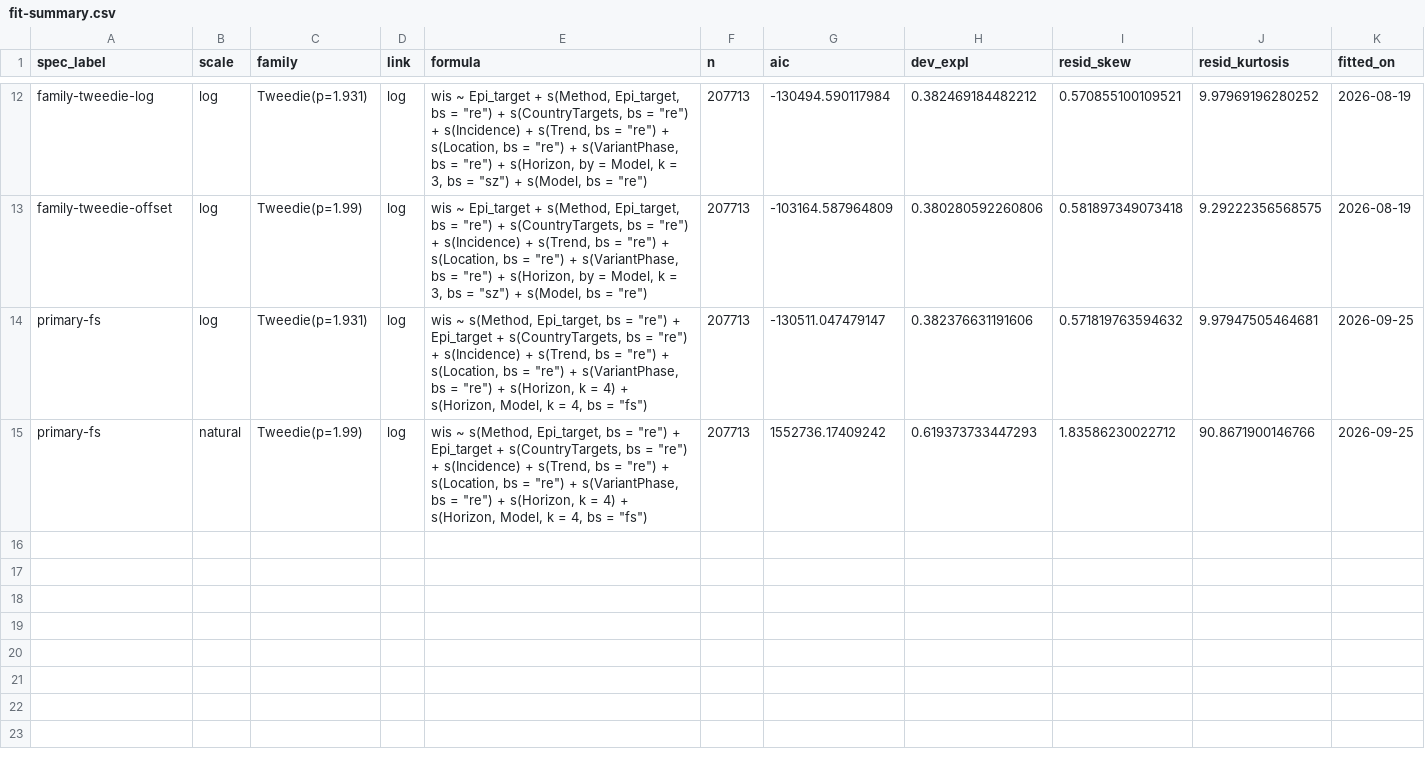
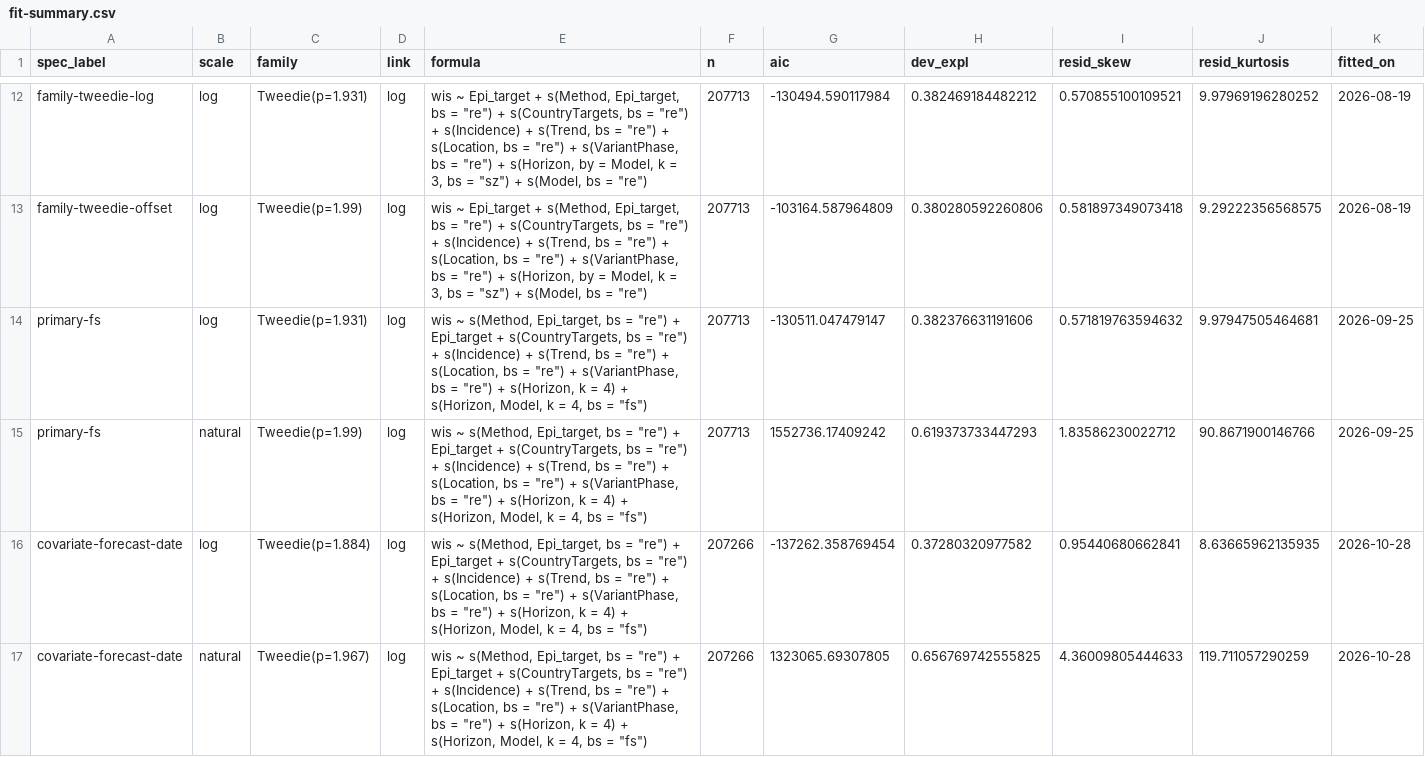
Before and after one commit to epiforecasts/eval-by-method, a CSV file: output/diagnostics/fit-summary.csv, drawn as a sheet; only a part is shown, gaps mark what is left out.

```diff
--- a/output/diagnostics/fit-summary.csv
+++ b/output/diagnostics/fit-summary.csv
@@ -15 +15,3 @@ primary-fs,log,Tweedie(p=1.931),log,"wis ~ s(Method, Epi_target, bs = ""re"") +
 primary-fs,natural,Tweedie(p=1.99),log,"wis ~ s(Method, Epi_target, bs = ""re"") + Epi_target + s(CountryTargets,      bs = ""re"") + s(Incidence) + s(Trend, bs = ""re"") + s(Location,      bs = ""re"") + s(VariantPhase, bs = ""re"") + s(Horizon, k = 4) +      s(Horizon, Model, k = 4, bs = ""fs"")",207713,1552736.17409242,0.619373733447293,1.83586230022712,90.8671900146766,2026-09-25
+covariate-forecast-date,log,Tweedie(p=1.884),log,"wis ~ s(Method, Epi_target, bs = ""re"") + Epi_target + s(CountryTargets,      bs = ""re"") + s(Incidence) + s(Trend, bs = ""re"") + s(Location,      bs = ""re"") + s(VariantPhase, bs = ""re"") + s(Horizon, k = 4) +      s(Horizon, Model, k = 4, bs = ""fs"")",207266,-137262.358769454,0.37280320977582,0.95440680662841,8.63665962135935,2026-10-28
+covariate-forecast-date,natural,Tweedie(p=1.967),log,"wis ~ s(Method, Epi_target, bs = ""re"") + Epi_target + s(CountryTargets,      bs = ""re"") + s(Incidence) + s(Trend, bs = ""re"") + s(Location,      bs = ""re"") + s(VariantPhase, bs = ""re"") + s(Horizon, k = 4) +      s(Horizon, Model, k = 4, bs = ""fs"")",207266,1323065.69307805,0.656769742555825,4.36009805444633,119.711057290259,2026-10-28
```
Also changed, not shown: 14 other files.
